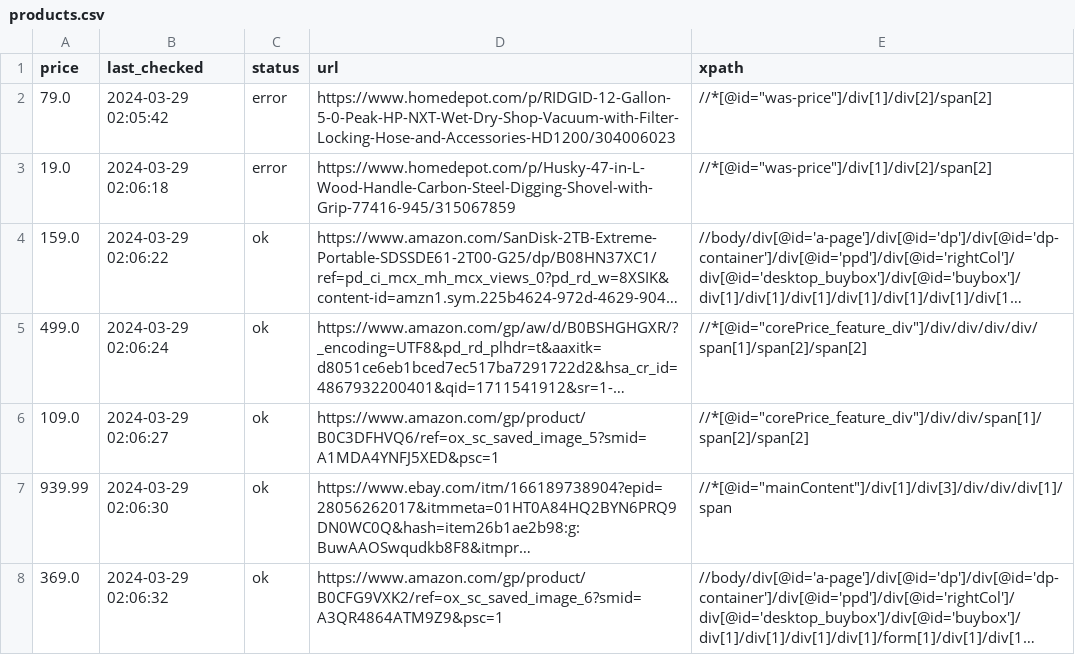
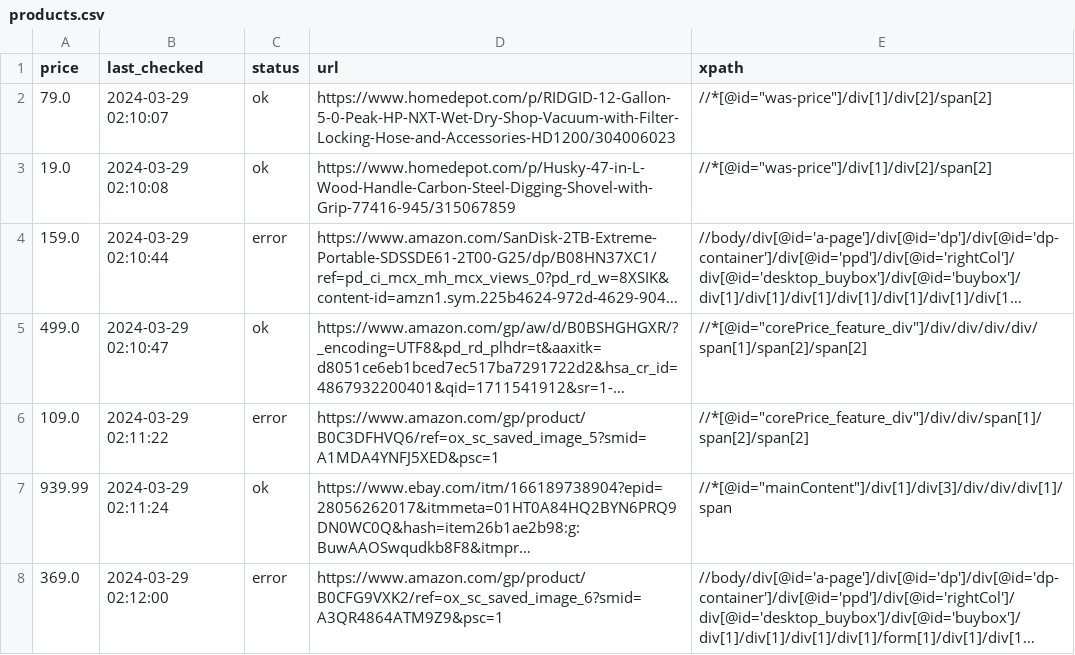
Before and after one commit to misranrifat/price-tracker, a CSV file: products.csv, drawn as a sheet; long unchanged cells end in …; the diff names each change by its address in the sheet, - before the commit and + after, or states it on an @@ line.

Commit message:
Updating products.csv and app.log

```diff
--- a/products.csv
+++ b/products.csv
-B2 (last_checked): 2024-03-29 02:05:42
+B2 (last_checked): 2024-03-29 02:10:07
-C2:C3 (status): error
+C2:C3 (status): ok
-B3 (last_checked): 2024-03-29 02:06:18
+B3 (last_checked): 2024-03-29 02:10:08
-B4 (last_checked): 2024-03-29 02:06:22
+B4 (last_checked): 2024-03-29 02:10:44
-C4 (status): ok
+C4 (status): error
-B5 (last_checked): 2024-03-29 02:06:24
+B5 (last_checked): 2024-03-29 02:10:47
-B6 (last_checked): 2024-03-29 02:06:27
+B6 (last_checked): 2024-03-29 02:11:22
-C6 (status): ok
+C6 (status): error
-B7 (last_checked): 2024-03-29 02:06:30
+B7 (last_checked): 2024-03-29 02:11:24
-B8 (last_checked): 2024-03-29 02:06:32
+B8 (last_checked): 2024-03-29 02:12:00
-C8 (status): ok
+C8 (status): error
```
Also changed, not shown: 1 other file.
